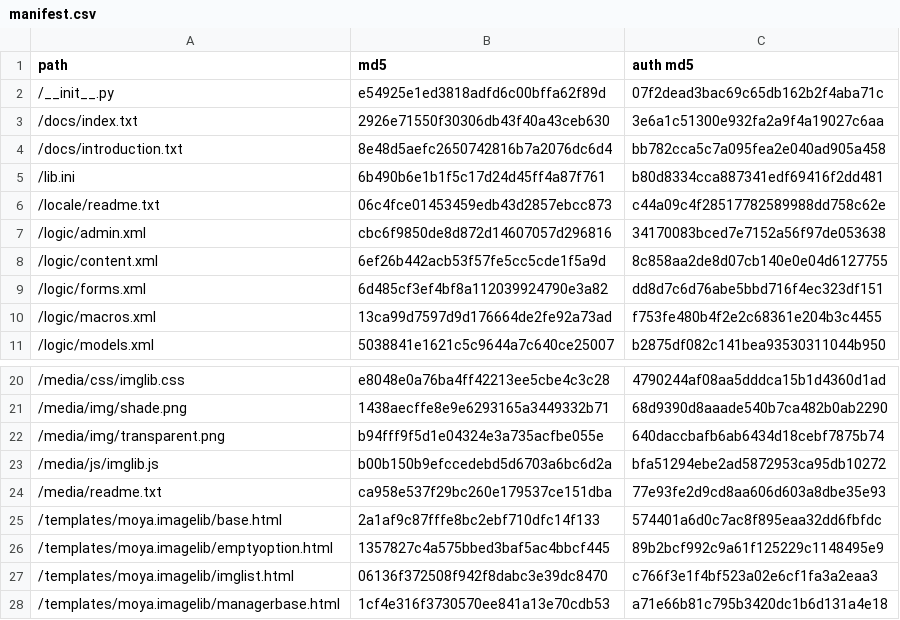
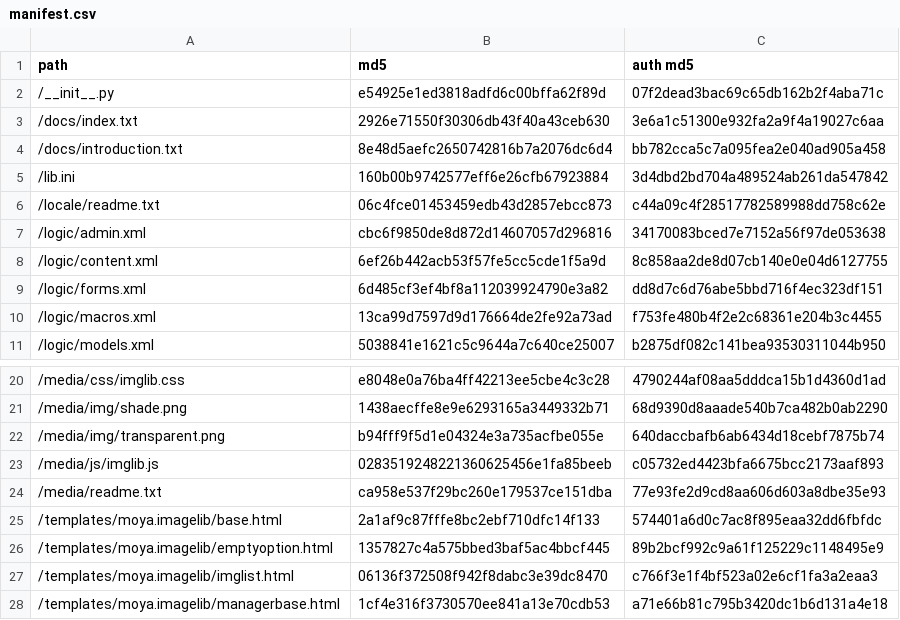
Before and after one commit to moyaproject/moya-techblog, a CSV file: site/external/moya.imagelib/manifest.csv, drawn as a sheet; only a part is shown, gaps mark what is left out.

Commit message:
updated imagelib

```diff
--- a/site/external/moya.imagelib/manifest.csv
+++ b/site/external/moya.imagelib/manifest.csv
@@ -4,3 +4,3 @@
 "/docs/introduction.txt",8e48d5aefc2650742816b7a2076dc6d4,bb782cca5c7a095fea2e040ad905a458
-"/lib.ini",6b490b6e1b1f5c17d24d45ff4a87f761,b80d8334cca887341edf69416f2dd481
+"/lib.ini",160b00b9742577eff6e26cfb67923884,3d4dbd2bd704a489524ab261da547842
 "/locale/readme.txt",06c4fce01453459edb43d2857ebcc873,c44a09c4f28517782589988dd758c62e
@@ -22,3 +22,3 @@
 "/media/img/transparent.png",b94fff9f5d1e04324e3a735acfbe055e,640daccbafb6ab6434d18cebf7875b74
-"/media/js/imglib.js",b00b150b9efccedebd5d6703a6bc6d2a,bfa51294ebe2ad5872953ca95db10272
+"/media/js/imglib.js",0283519248221360625456e1fa85beeb,c05732ed4423bfa6675bcc2173aaf893
 "/media/readme.txt",ca958e537f29bc260e179537ce151dba,77e93fe2d9cd8aa606d603a8dbe35e93
```
Also changed, not shown: 2 other files.
